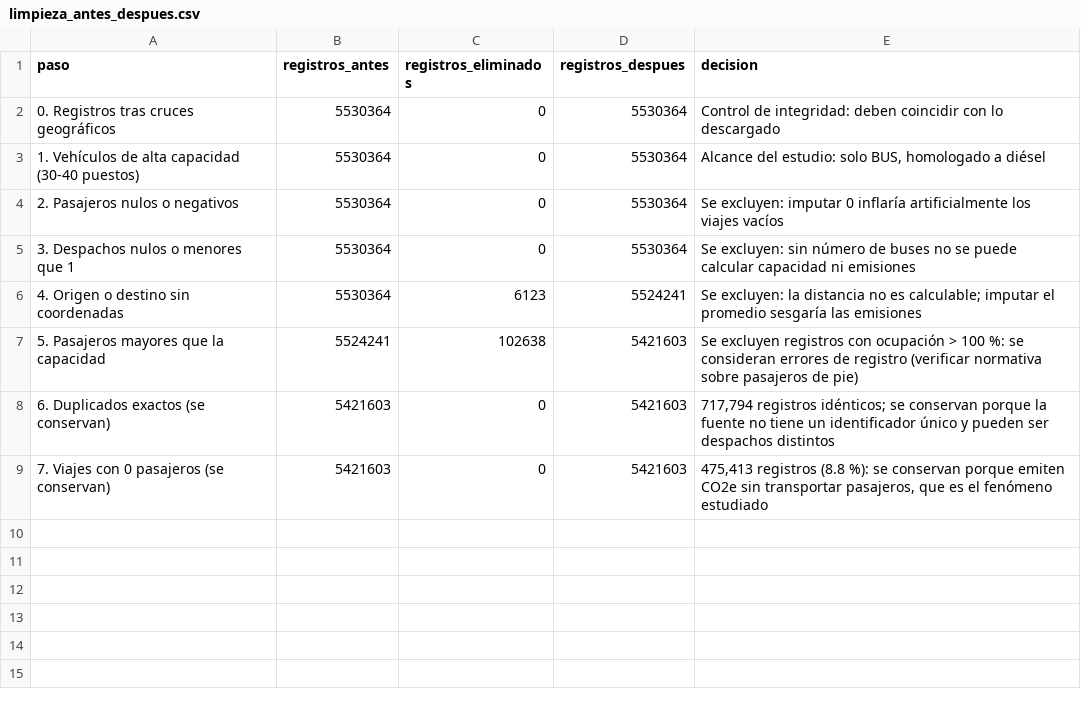
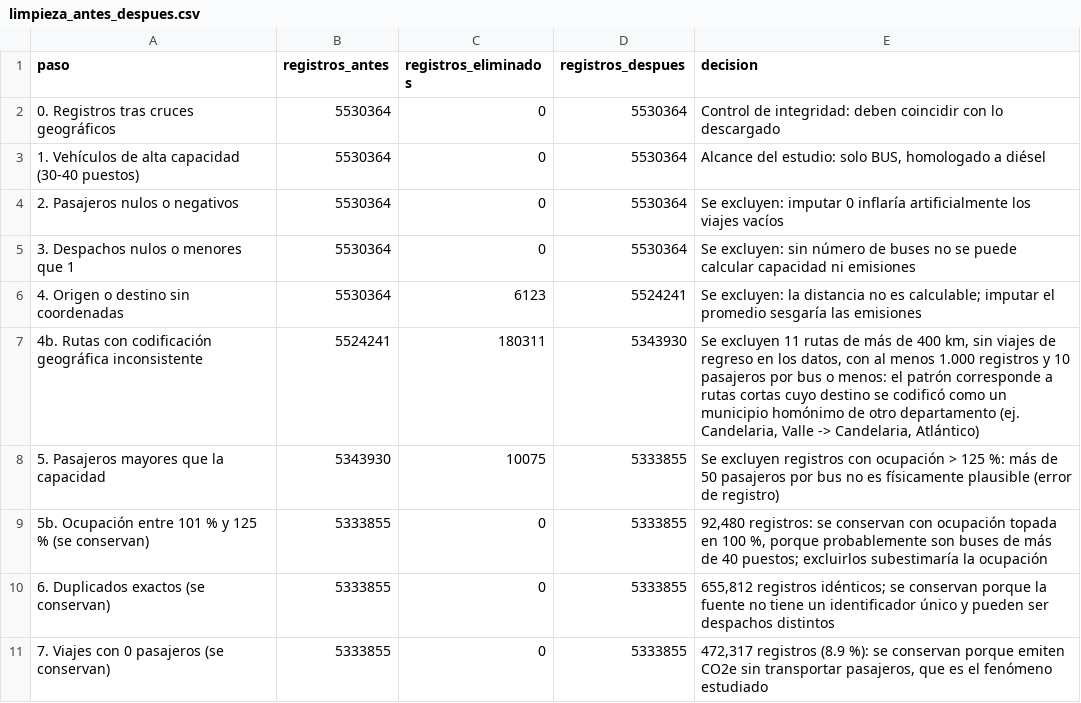
Before and after one commit to KarollPintoC/Proyecto_Analitiaca_Datos_transporte, a CSV file: results/tables/limpieza_antes_despues.csv, drawn as a sheet.

```diff
--- a/results/tables/limpieza_antes_despues.csv
+++ b/results/tables/limpieza_antes_despues.csv
@@ -6,4 +6,6 @@ paso,registros_antes,registros_eliminados,registros_despues,decision
 4. Origen o destino sin coordenadas,5530364,6123,5524241,Se excluyen: la distancia no es calculable; imputar el promedio sesgaría las emisiones
-5. Pasajeros mayores que la capacidad,5524241,102638,5421603,Se excluyen registros con ocupación > 100 %: se consideran errores de registro (verificar normativa sobre pasajeros de pie)
-6. Duplicados exactos (se conservan),5421603,0,5421603,"717,794 registros idénticos; se conservan porque la fuente no tiene un identificador único y pueden ser despachos distintos"
-7. Viajes con 0 pasajeros (se conservan),5421603,0,5421603,"475,413 registros (8.8 %): se conservan porque emiten CO2e sin transportar pasajeros, que es el fenómeno estudiado"
+4b. Rutas con codificación geográfica inconsistente,5524241,180311,5343930,"Se excluyen 11 rutas de más de 400 km, sin viajes de regreso en los datos, con al menos 1.000 registros y 10 pasajeros por bus o menos: el patrón corresponde a rutas cortas cuyo destino se codificó como un municipio homónimo de otro departamento (ej. Candelaria, Valle -> Candelaria, Atlántico)"
+5. Pasajeros mayores que la capacidad,5343930,10075,5333855,Se excluyen registros con ocupación > 125 %: más de 50 pasajeros por bus no es físicamente plausible (error de registro)
+5b. Ocupación entre 101 % y 125 % (se conservan),5333855,0,5333855,"92,480 registros: se conservan con ocupación topada en 100 %, porque probablemente son buses de más de 40 puestos; excluirlos subestimaría la ocupación"
+6. Duplicados exactos (se conservan),5333855,0,5333855,"655,812 registros idénticos; se conservan porque la fuente no tiene un identificador único y pueden ser despachos distintos"
+7. Viajes con 0 pasajeros (se conservan),5333855,0,5333855,"472,317 registros (8.9 %): se conservan porque emiten CO2e sin transportar pasajeros, que es el fenómeno estudiado"
```
Also changed, not shown: results/tables/eda_06_ocupacion_dia_hora.csv, results/tables/eda_08_indicadores_por_mes.csv, 42 other files.
